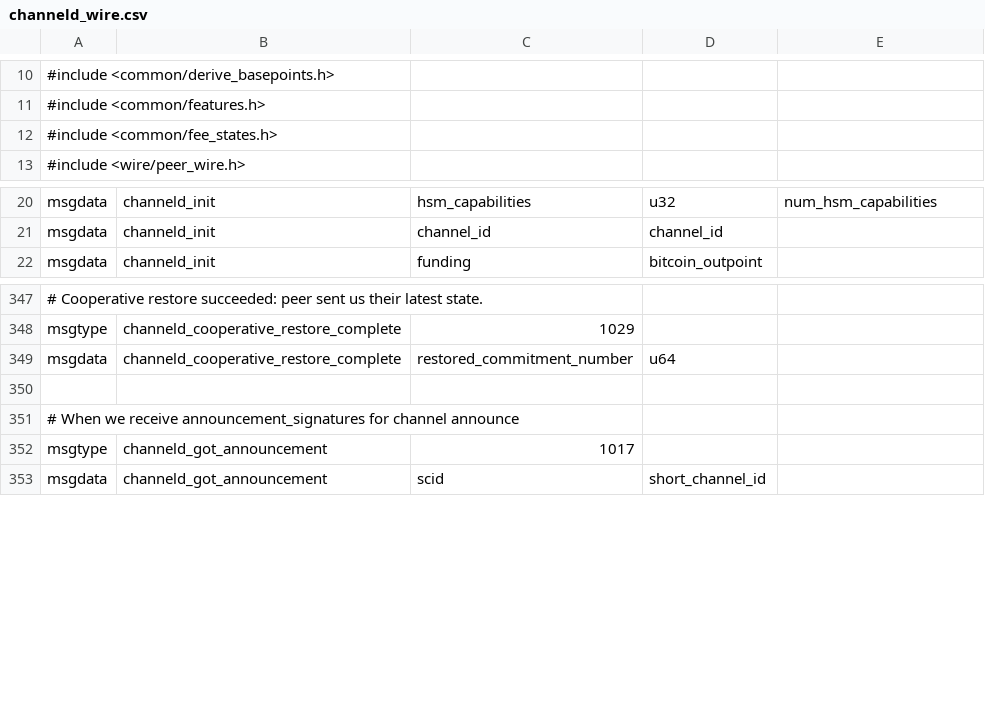
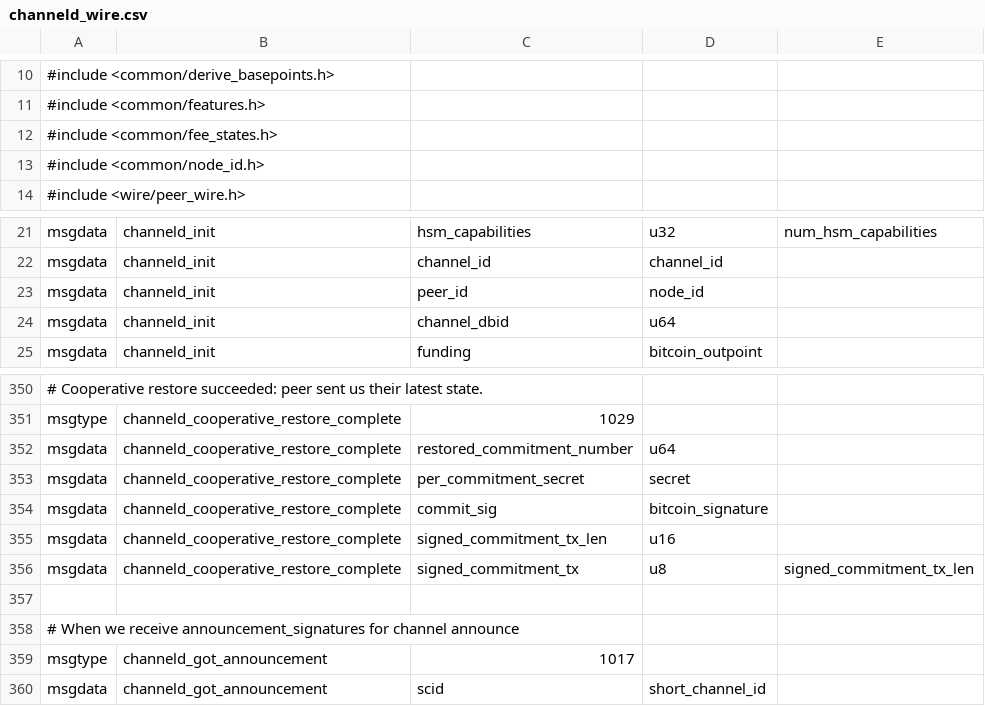
Before and after one commit to 8144225309/lightning, a CSV file: channeld/channeld_wire.csv, drawn as a sheet; only a part is shown, gaps mark what is left out.

Commit message:
coop restore: verify and persist restored state
Add cooperative restore liveness proof, signed commitment tx exchange/verification, and persistence of the restored commitment state.

Also update HSM permissions, wire/init plumbing, and test scaffolding to match the new flow.

Signed-off-by: Sukuna0007Abhi <appsonly310@gmail.com>

```diff
--- a/channeld/channeld_wire.csv
+++ b/channeld/channeld_wire.csv
@@ -12,2 +12,3 @@
 #include <common/fee_states.h>
+#include <common/node_id.h>
 #include <wire/peer_wire.h>
@@ -21,2 +22,4 @@ msgdata,channeld_init,hsm_capabilities,u32,num_hsm_capabilities
 msgdata,channeld_init,channel_id,channel_id,
+msgdata,channeld_init,peer_id,node_id,
+msgdata,channeld_init,channel_dbid,u64,
 msgdata,channeld_init,funding,bitcoin_outpoint,
@@ -349,2 +352,6 @@ msgtype,channeld_cooperative_restore_complete,1029
 msgdata,channeld_cooperative_restore_complete,restored_commitment_number,u64,
+msgdata,channeld_cooperative_restore_complete,per_commitment_secret,secret,
+msgdata,channeld_cooperative_restore_complete,commit_sig,bitcoin_signature,
+msgdata,channeld_cooperative_restore_complete,signed_commitment_tx_len,u16,
+msgdata,channeld_cooperative_restore_complete,signed_commitment_tx,u8,signed_commitment_tx_len
 
```
Also changed, not shown: 6 other files.
